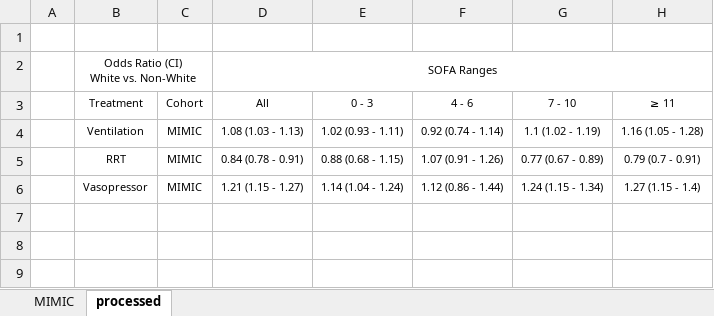
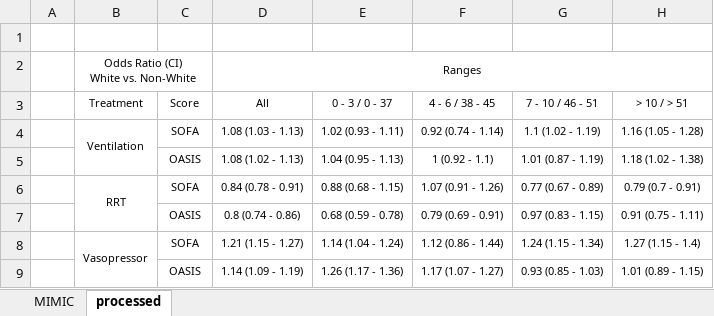
Before and after one commit to joamats/mit-tmle-sepsis, an Excel workbook: results/Paper/table2_LogReg nice.xlsx, sheet processed, drawn as a sheet; values as stored, in another font and other column widths than the file's, no borders; removed rows and columns are numbered as before the commit, all else as after; the diff names each change by its address in the sheet, - before the commit and + after, or states it on an @@ line.

```diff
--- a/results/Paper/table2_LogReg nice.xlsx (sheet processed)
+++ b/results/Paper/table2_LogReg nice.xlsx (sheet processed)
-D2: SOFA Ranges
+D2: Ranges
-row 3:  | Treatment | Cohort | All | 0 - 3 | 4 - 6 | 7 - 10 | ≥ 11
+row 3:  | Treatment | Score | All | 0 - 3 / 0 - 37 | 4 - 6 / 38 - 45 | 7 - 10 / 46 - 51 | > 10 / > 51
+B4:B5 merged
-C4: MIMIC
+C4: SOFA
+row 5:  |  | OASIS | 1.08 (1.02 - 1.13) | 1.04 (0.95 - 1.13) | 1 (0.92 - 1.1) | 1.01 (0.87 - 1.19) | 1.18 (1.02 - 1.38)
+B6:B7 merged
-C6: MIMIC
+C6: SOFA
+row 7:  |  | OASIS | 0.8 (0.74 - 0.86) | 0.68 (0.59 - 0.78) | 0.79 (0.69 - 0.91) | 0.97 (0.83 - 1.15) | 0.91 (0.75 - 1.11)
+B8:B9 merged
-C8: MIMIC
+C8: SOFA
+row 9:  |  | OASIS | 1.14 (1.09 - 1.19) | 1.26 (1.17 - 1.36) | 1.17 (1.07 - 1.27) | 0.93 (0.85 - 1.03) | 1.01 (0.89 - 1.15)
```
Also changed, not shown: sheet MIMIC, 3 other files.
